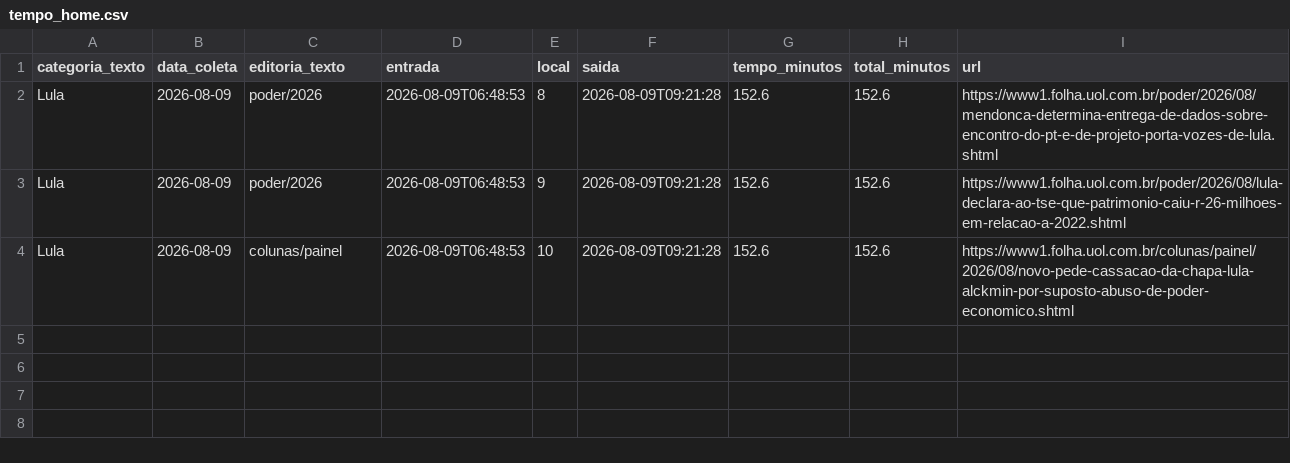
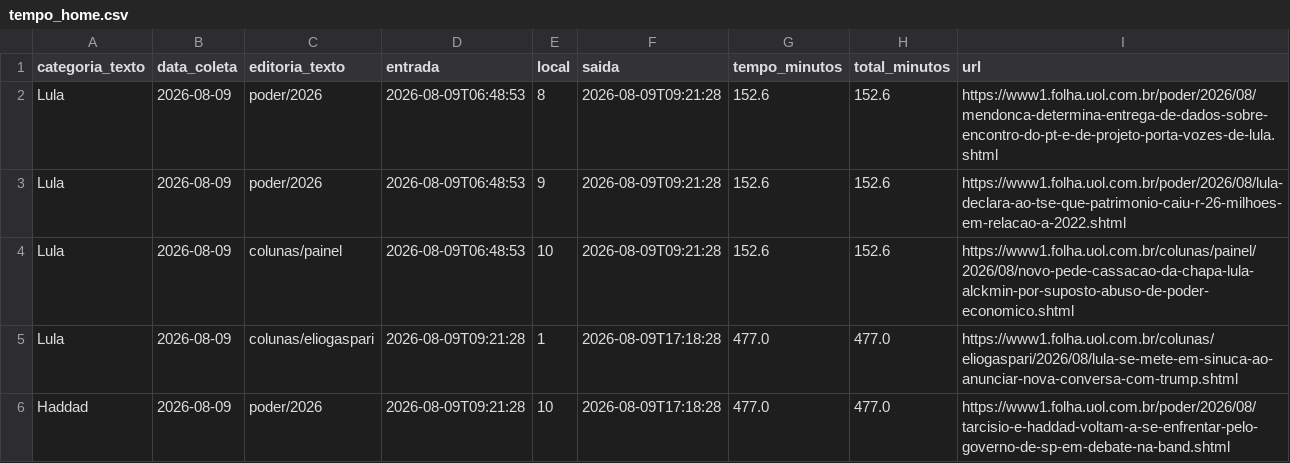
Before and after one commit to saratrindade-droid/equilibrio-eleitoral-2, a CSV file: tempo_home.csv, drawn as a sheet.

Commit message:
Atualiza coleta tempo-na-home

```diff
--- a/tempo_home.csv
+++ b/tempo_home.csv
@@ -4 +4,3 @@ Lula,2026-08-09,poder/2026,2026-08-09T06:48:53,9,2026-08-09T09:21:28,152.6,152.6
 Lula,2026-08-09,colunas/painel,2026-08-09T06:48:53,10,2026-08-09T09:21:28,152.6,152.6,https://www1.folha.uol.com.br/colunas/painel/2026/08/novo-pede-cassacao-da-chapa-lula-alckmin-por-suposto-abuso-de-poder-economico.shtml
+Lula,2026-08-09,colunas/eliogaspari,2026-08-09T09:21:28,1,2026-08-09T17:18:28,477.0,477.0,https://www1.folha.uol.com.br/colunas/eliogaspari/2026/08/lula-se-mete-em-sinuca-ao-anunciar-nova-conversa-com-trump.shtml
+Haddad,2026-08-09,poder/2026,2026-08-09T09:21:28,10,2026-08-09T17:18:28,477.0,477.0,https://www1.folha.uol.com.br/poder/2026/08/tarcisio-e-haddad-voltam-a-se-enfrentar-pelo-governo-de-sp-em-debate-na-band.shtml
```
Also changed, not shown: 1 other file.
